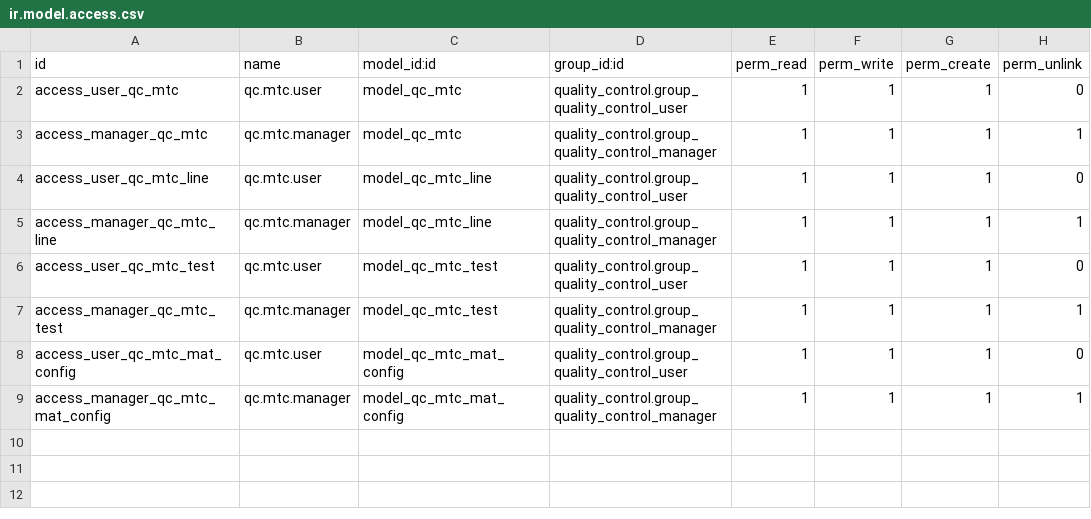
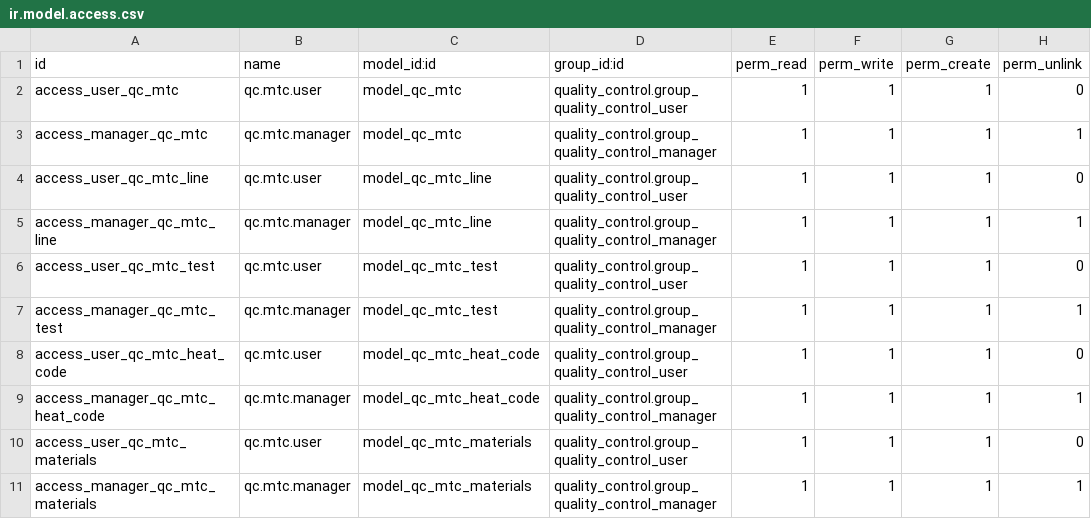
Before and after one commit to safyric/safyric-odoo-addons, a CSV file: quality_control_mtc/security/ir.model.access.csv, drawn as a sheet.

```diff
--- a/quality_control_mtc/security/ir.model.access.csv
+++ b/quality_control_mtc/security/ir.model.access.csv
@@ -7,3 +7,5 @@ access_user_qc_mtc_test,qc.mtc.user,model_qc_mtc_test,quality_control.group_qual
 access_manager_qc_mtc_test,qc.mtc.manager,model_qc_mtc_test,quality_control.group_quality_control_manager,1,1,1,1
-access_user_qc_mtc_mat_config,qc.mtc.user,model_qc_mtc_mat_config,quality_control.group_quality_control_user,1,1,1,0
-access_manager_qc_mtc_mat_config,qc.mtc.manager,model_qc_mtc_mat_config,quality_control.group_quality_control_manager,1,1,1,1
+access_user_qc_mtc_heat_code,qc.mtc.user,model_qc_mtc_heat_code,quality_control.group_quality_control_user,1,1,1,0
+access_manager_qc_mtc_heat_code,qc.mtc.manager,model_qc_mtc_heat_code,quality_control.group_quality_control_manager,1,1,1,1
+access_user_qc_mtc_materials,qc.mtc.user,model_qc_mtc_materials,quality_control.group_quality_control_user,1,1,1,0
+access_manager_qc_mtc_materials,qc.mtc.manager,model_qc_mtc_materials,quality_control.group_quality_control_manager,1,1,1,1
```
Also changed, not shown: 4 other files.
